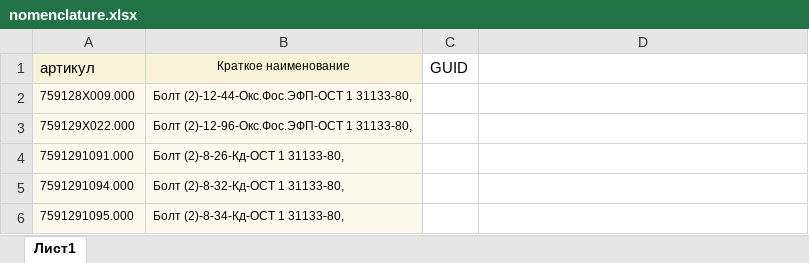
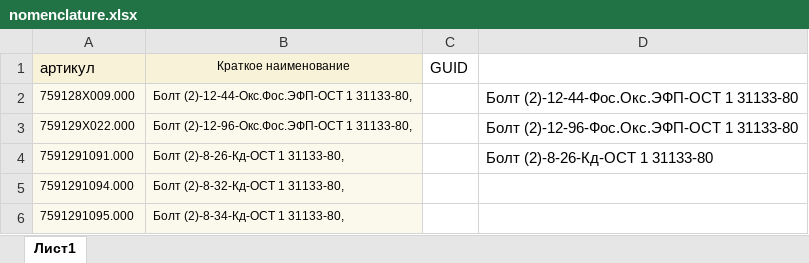
Before and after one commit to ayamashkin/NSI, an Excel workbook: data/nomenclature.xlsx, sheet Лист1, drawn as a sheet; only a part is shown; values as stored, in another font and other column widths than the file's, no borders; the diff names each change by its address in the sheet, - before the commit and + after, or states it on an @@ line.

```diff
--- a/data/nomenclature.xlsx (sheet Лист1)
+++ b/data/nomenclature.xlsx (sheet Лист1)
-D2: (empty)
+D2: Болт (2)-12-44-Фос.Окс.ЭФП-ОСТ 1 31133-80
-D3: (empty)
+D3: Болт (2)-12-96-Фос.Окс.ЭФП-ОСТ 1 31133-80
-D4: (empty)
+D4: Болт (2)-8-26-Кд-ОСТ 1 31133-80
```
Also changed, not shown: 8 other files.
